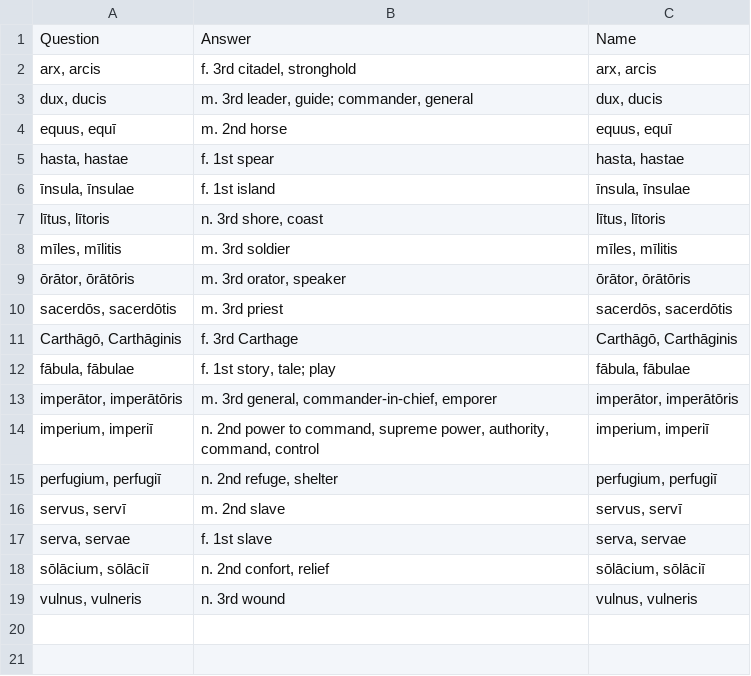
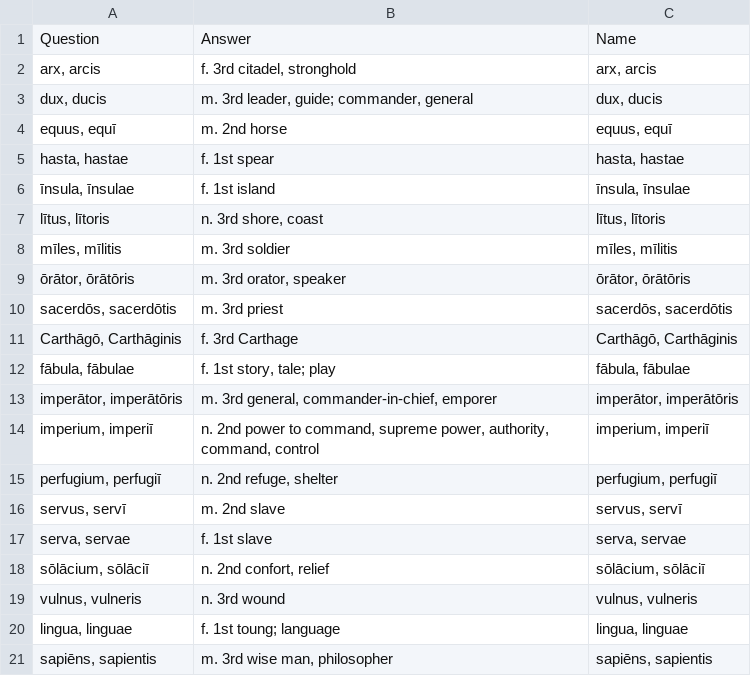
Before and after one commit to devinmiller/latin, a CSV file: flashcards/nouns.csv, drawn as a sheet; the diff names each change by its address in the sheet, - before the commit and + after, or states it on an @@ line.

```diff
--- a/flashcards/nouns.csv
+++ b/flashcards/nouns.csv
+row 20: lingua, linguae | f. 1st toung; language | lingua, linguae
+row 21: sapiēns, sapientis | m. 3rd wise man, philosopher | sapiēns, sapientis
```
Also changed, not shown: flashcards/verbs.csv, 6 other files.
